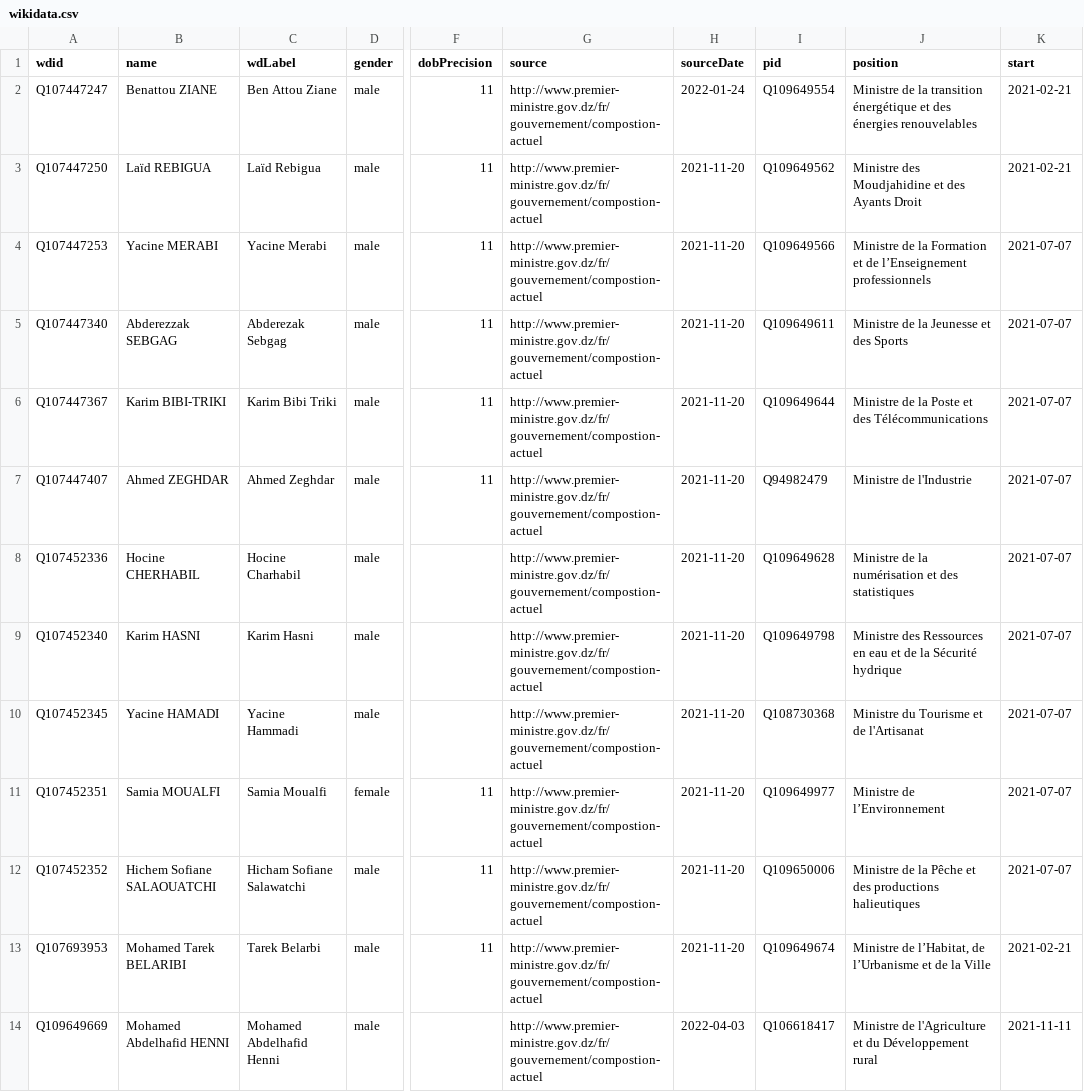
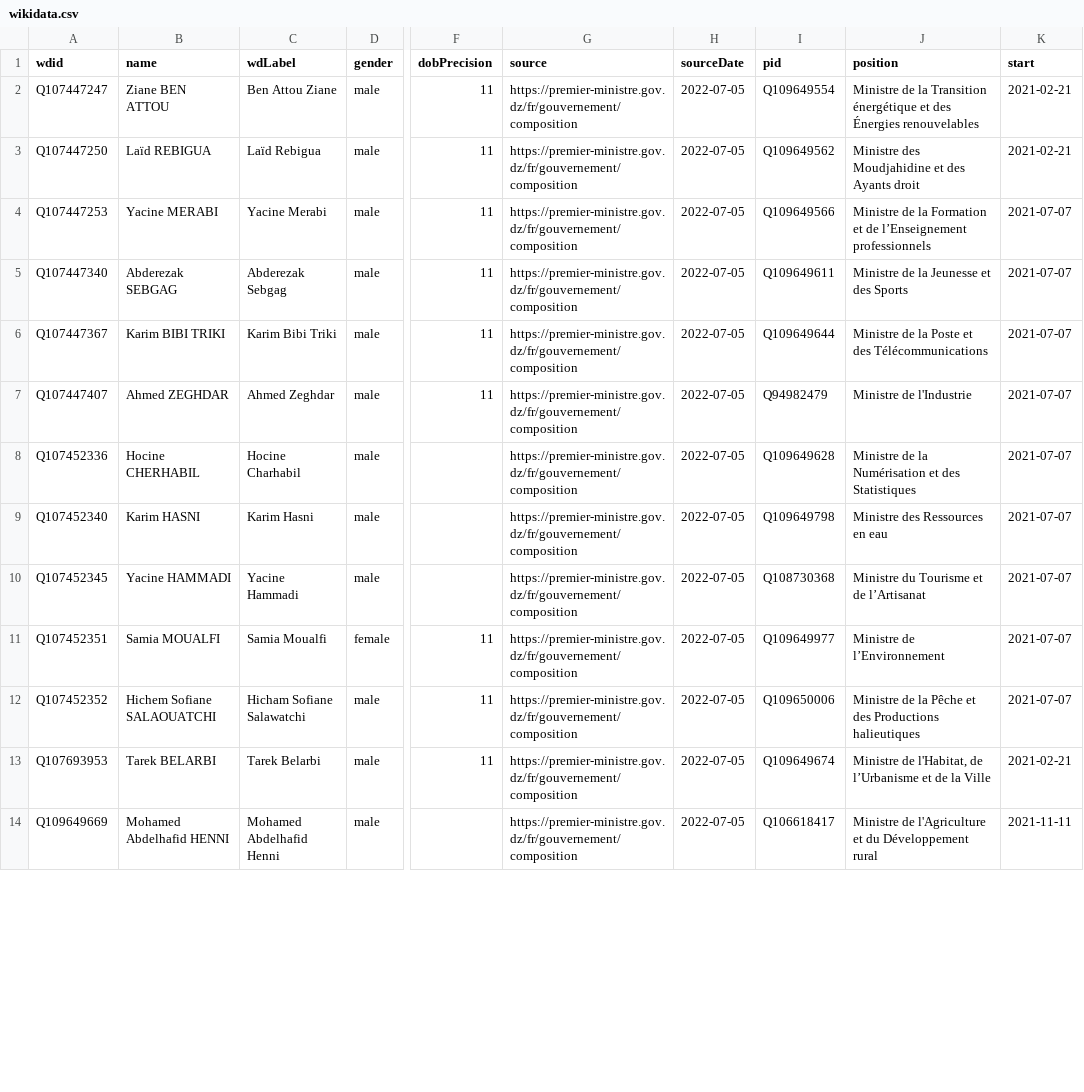
Before and after one commit to every-politician-scrapers/algeria-cabinet, a CSV file: sources/official/wikidata.csv, drawn as a sheet; only a part is shown, gaps mark what is left out; the diff covers the shown part only; the diff names each change by its address in the sheet, - before the commit and + after, or states it on an @@ line.

Commit message:
refresh data

```diff
--- a/sources/official/wikidata.csv
+++ b/sources/official/wikidata.csv
-B2 (name): Benattou ZIANE
+B2 (name): Ziane BEN ATTOU
-G2:G14 (source): http://www.premier-ministre.gov.dz/fr/gouvernement/compostion-actuel
+G2:G14 (source): https://premier-ministre.gov.dz/fr/gouvernement/composition
-H2 (sourceDate): 2022-01-24
+H2 (sourceDate): 2022-07-05
-J2 (position): …de la transition énergétique et des énergies renouvelables
+J2 (position): …de la Transition énergétique et des Énergies renouvelables
-H3:H13 (sourceDate): 2021-11-20
+H3:H13 (sourceDate): 2022-07-05
-J3 (position): Ministre des Moudjahidine et des Ayants Droit
+J3 (position): Ministre des Moudjahidine et des Ayants droit
-B5 (name): Abderezzak SEBGAG
+B5 (name): Abderezak SEBGAG
-B6 (name): Karim BIBI-TRIKI
+B6 (name): Karim BIBI TRIKI
-J8 (position): …de la numérisation et des statistiques
+J8 (position): …de la Numérisation et des Statistiques
-J9 (position): Ministre des Ressources en eau et de la Sécurité hydrique
+J9 (position): Ministre des Ressources en eau
-B10 (name): Yacine HAMADI
+B10 (name): Yacine HAMMADI
-J10 (position): Ministre du Tourisme et de l'Artisanat
+J10 (position): Ministre du Tourisme et de l’Artisanat
-J12 (position): …et des productions halieutiques
+J12 (position): …et des Productions halieutiques
-B13 (name): Mohamed Tarek BELARIBI
+B13 (name): Tarek BELARBI
-J13 (position): Ministre de l’Habitat, de l’Urbanisme…
+J13 (position): Ministre de l'Habitat, de l’Urbanisme…
-H14 (sourceDate): 2022-04-03
+H14 (sourceDate): 2022-07-05
```
Also changed, not shown: 1 removed row and 58 edited cells elsewhere in this file, sources/official/scraped.csv, 1 other file.
